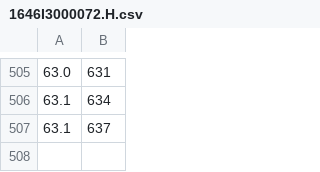
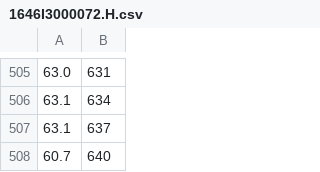
Before and after one commit to lucentpeng/mypratice, a CSV file: python/data/1646I3000072.H.csv, drawn as a sheet; only a part is shown, gaps mark what is left out; the diff names each change by its address in the sheet, - before the commit and + after, or states it on an @@ line.

```diff
--- a/python/data/1646I3000072.H.csv
+++ b/python/data/1646I3000072.H.csv
+row 508: 60.7 | 640
```
Also changed, not shown: python/data/1646I3000071.H.csv, 1 other file.
